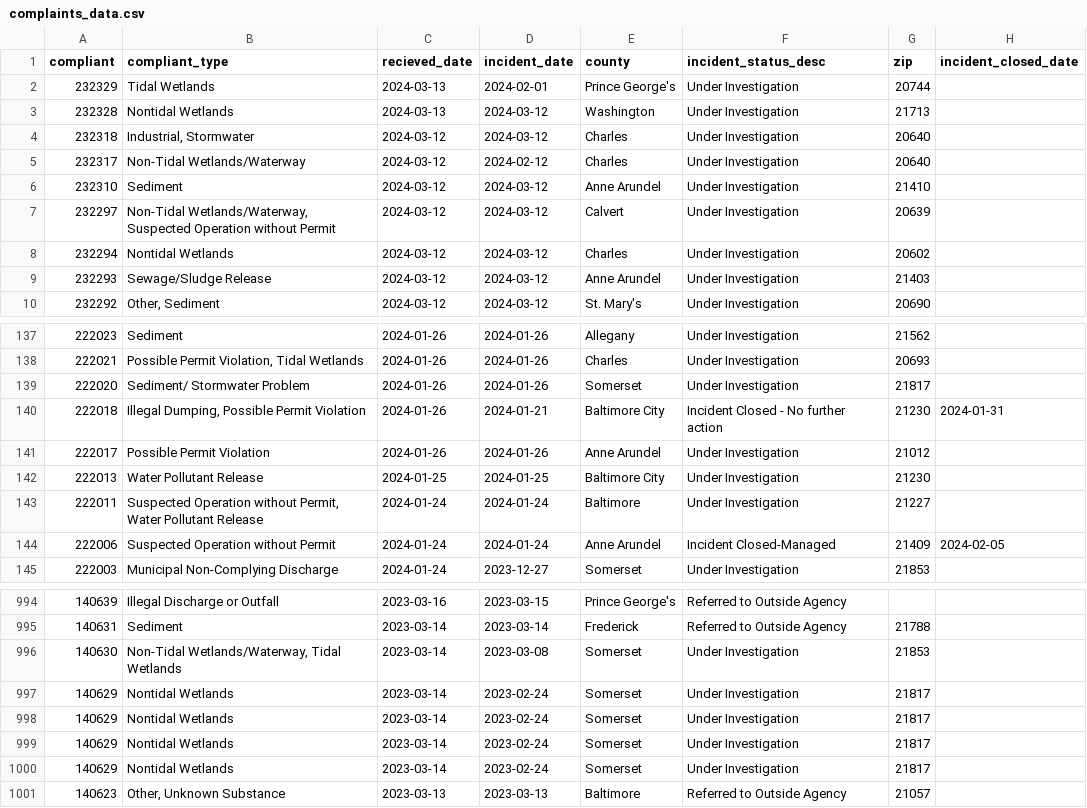
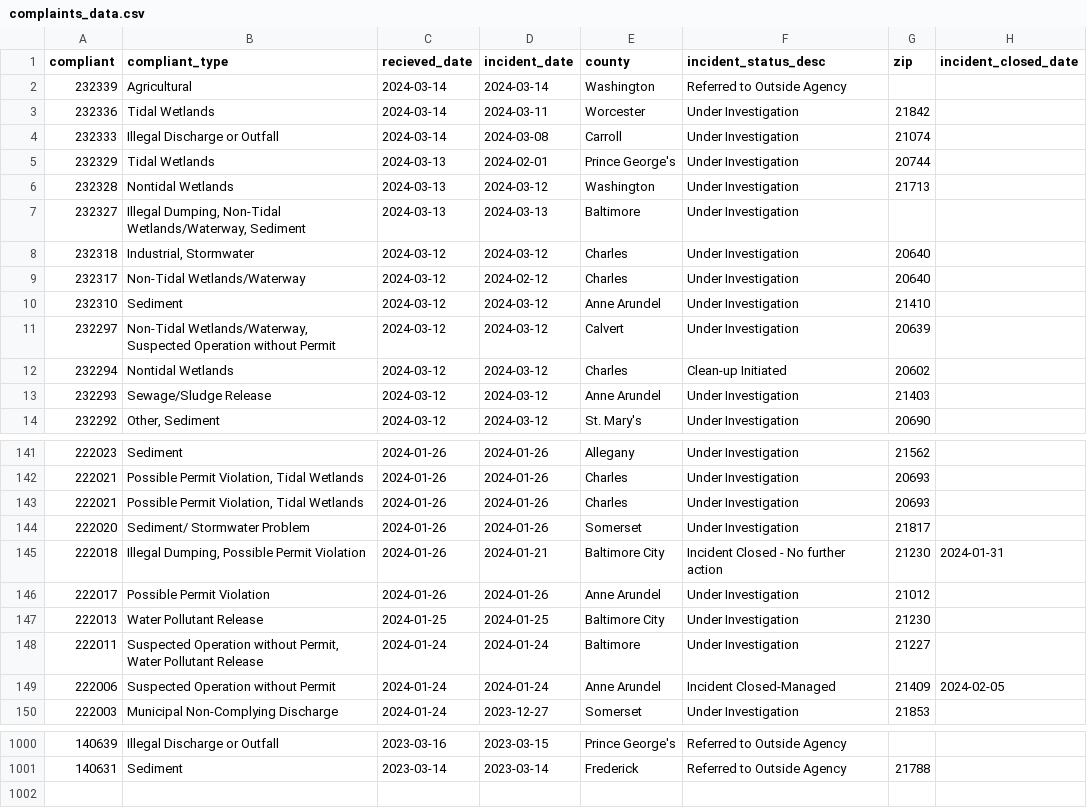
Before and after one commit to amandavhernan/enviro_complaints, a CSV file: complaints_data.csv, drawn as a sheet; only a part is shown, gaps mark what is left out; the diff covers the shown part only.

Commit message:
new complaints found

```diff
--- a/complaints_data.csv
+++ b/complaints_data.csv
@@ -1,4 +1,8 @@
 compliant,compliant_type,recieved_date,incident_date,county,incident_status_desc,zip,incident_closed_date
+232339,Agricultural,2024-03-14,2024-03-14,Washington,Referred to Outside Agency,,
+232336,Tidal Wetlands,2024-03-14,2024-03-11,Worcester,Under Investigation,21842,
+232333,Illegal Discharge or Outfall,2024-03-14,2024-03-08,Carroll,Under Investigation,21074,
 232329,Tidal Wetlands,2024-03-13,2024-02-01,Prince George's,Under Investigation,20744,
 232328,Nontidal Wetlands,2024-03-13,2024-03-12,Washington,Under Investigation,21713,
+232327,"Illegal Dumping, Non-Tidal Wetlands/Waterway, Sediment",2024-03-13,2024-03-13,Baltimore,Under Investigation,,
 232318,"Industrial, Stormwater",2024-03-12,2024-03-12,Charles,Under Investigation,20640,
@@ -7,3 +11,3 @@ compliant,compliant_type,recieved_date,incident_date,county,incident_status_desc
 232297,"Non-Tidal Wetlands/Waterway, Suspected Operation without Permit",2024-03-12,2024-03-12,Calvert,Under Investigation,20639,
-232294,Nontidal Wetlands,2024-03-12,2024-03-12,Charles,Under Investigation,20602,
+232294,Nontidal Wetlands,2024-03-12,2024-03-12,Charles,Clean-up Initiated,20602,
 232293,Sewage/Sludge Release,2024-03-12,2024-03-12,Anne Arundel,Under Investigation,21403,
@@ -138,2 +142,3 @@ compliant,compliant_type,recieved_date,incident_date,county,incident_status_desc
 222021,"Possible Permit Violation, Tidal Wetlands",2024-01-26,2024-01-26,Charles,Under Investigation,20693,
+222021,"Possible Permit Violation, Tidal Wetlands",2024-01-26,2024-01-26,Charles,Under Investigation,20693,
 222020,Sediment/ Stormwater Problem,2024-01-26,2024-01-26,Somerset,Under Investigation,21817,
@@ -995,7 +1001 @@ compliant,compliant_type,recieved_date,incident_date,county,incident_status_desc
 140631,Sediment,2023-03-14,2023-03-14,Frederick,Referred to Outside Agency,21788,
-140630,"Non-Tidal Wetlands/Waterway, Tidal Wetlands",2023-03-14,2023-03-08,Somerset,Under Investigation,21853,
-140629,Nontidal Wetlands,2023-03-14,2023-02-24,Somerset,Under Investigation,21817,
-140629,Nontidal Wetlands,2023-03-14,2023-02-24,Somerset,Under Investigation,21817,
-140629,Nontidal Wetlands,2023-03-14,2023-02-24,Somerset,Under Investigation,21817,
-140629,Nontidal Wetlands,2023-03-14,2023-02-24,Somerset,Under Investigation,21817,
-140623,"Other, Unknown Substance",2023-03-13,2023-03-13,Baltimore,Referred to Outside Agency,21057,
```
Also changed, not shown: 1 added row and 1 edited cell elsewhere in this file, 1 other file.
